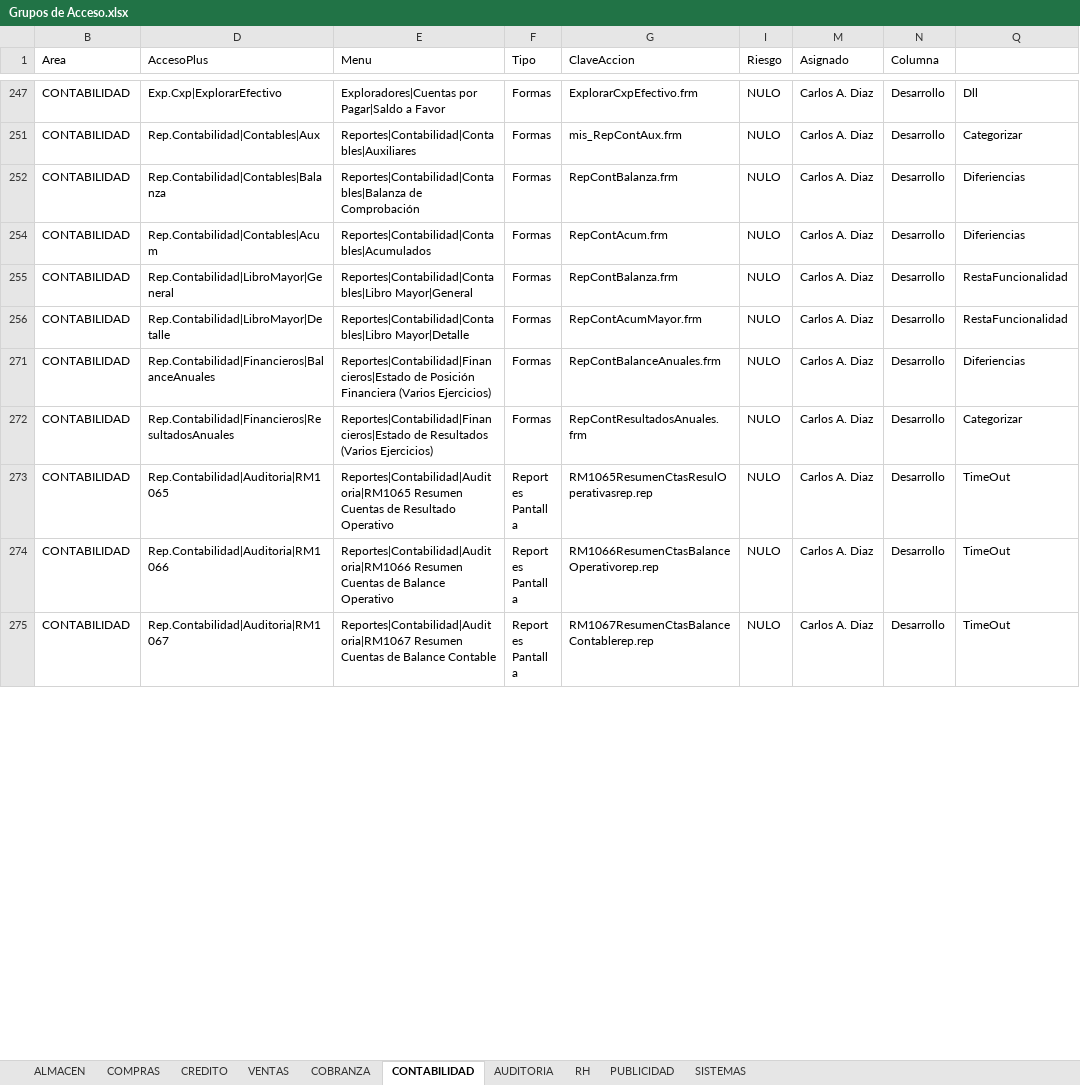
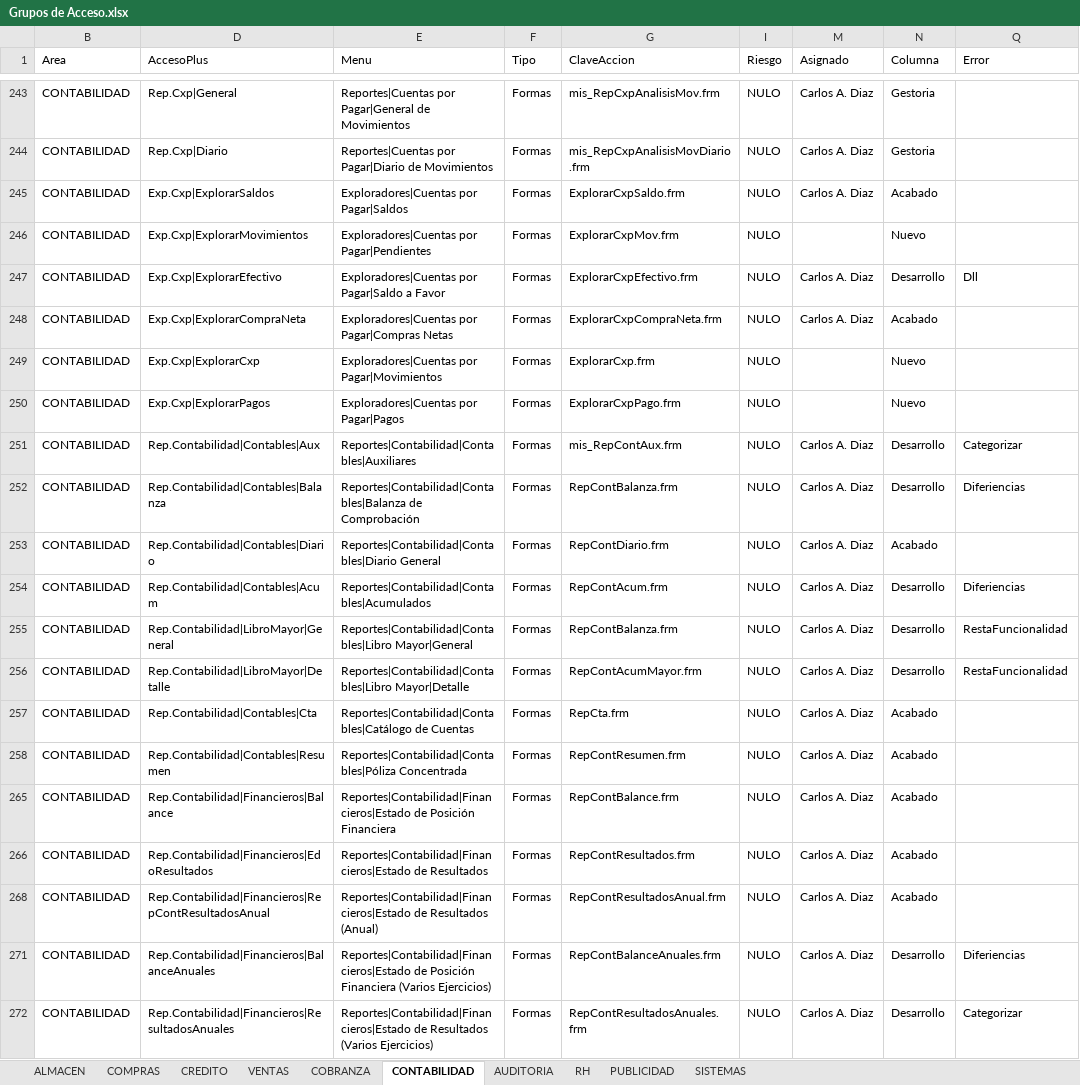
Before and after one commit to Btwn/plan, an Excel workbook: Grupos de Acceso.xlsx, sheet CONTABILIDAD, drawn as a sheet; only a part is shown, gaps mark what is left out; the shorter side is filled out with more unchanged rows; values as stored, in another font and other column widths than the file's, no borders; the diff covers the shown part only; the diff names each change by its address in the sheet, - before the commit and + after, or states it on an @@ line.

```diff
--- a/Grupos de Acceso.xlsx (sheet CONTABILIDAD)
+++ b/Grupos de Acceso.xlsx (sheet CONTABILIDAD)
-Q1: (empty)
+Q1: Error
@@ row 243 unhidden: CONTABILIDAD | Rep.Cxp|General | Reportes|Cuentas por Pagar|General de Movimientos | Formas | mis_RepCxpAnalisisMov.frm | NULO | Carlos A. Diaz | Gestoria @@
@@ row 244 unhidden: CONTABILIDAD | Rep.Cxp|Diario | Reportes|Cuentas por Pagar|Diario de Movimientos | Formas | mis_RepCxpAnalisisMovDiario.frm | NULO | Carlos A. Diaz | Gestoria @@
@@ row 245 unhidden: CONTABILIDAD | Exp.Cxp|ExplorarSaldos | Exploradores|Cuentas por Pagar|Saldos | Formas | ExplorarCxpSaldo.frm | NULO | Carlos A. Diaz | Acabado @@
@@ row 246 unhidden: CONTABILIDAD | Exp.Cxp|ExplorarMovimientos | Exploradores|Cuentas por Pagar|Pendientes | Formas | ExplorarCxpMov.frm | NULO |  | Nuevo @@
@@ row 248 unhidden: CONTABILIDAD | Exp.Cxp|ExplorarCompraNeta | Exploradores|Cuentas por Pagar|Compras Netas | Formas | ExplorarCxpCompraNeta.frm | NULO | Carlos A. Diaz | Acabado @@
@@ row 249 unhidden: CONTABILIDAD | Exp.Cxp|ExplorarCxp | Exploradores|Cuentas por Pagar|Movimientos | Formas | ExplorarCxp.frm | NULO |  | Nuevo @@
@@ row 250 unhidden: CONTABILIDAD | Exp.Cxp|ExplorarPagos | Exploradores|Cuentas por Pagar|Pagos | Formas | ExplorarCxpPago.frm | NULO |  | Nuevo @@
@@ row 253 unhidden: CONTABILIDAD | Rep.Contabilidad|Contables|Diario | Reportes|Contabilidad|Contables|Diario General | Formas | RepContDiario.frm | NULO | Carlos A. Diaz | Acabado @@
@@ row 257 unhidden: CONTABILIDAD | Rep.Contabilidad|Contables|Cta | Reportes|Contabilidad|Contables|Catálogo de Cuentas | Formas | RepCta.frm | NULO | Carlos A. Diaz | Acabado @@
@@ row 258 unhidden: CONTABILIDAD | Rep.Contabilidad|Contables|Resumen | Reportes|Contabilidad|Contables|Póliza Concentrada | Formas | RepContResumen.frm | NULO | Carlos A. Diaz | Acabado @@
@@ row 265 unhidden: CONTABILIDAD | Rep.Contabilidad|Financieros|Balance | Reportes|Contabilidad|Financieros|Estado de Posición Financiera | Formas | RepContBalance.frm | NULO | Carlos A. Diaz | Acabado @@
@@ row 266 unhidden: CONTABILIDAD | Rep.Contabilidad|Financieros|EdoResultados | Reportes|Contabilidad|Financieros|Estado de Resultados | Formas | RepContResultados.frm | NULO | Carlos A. Diaz | Acabado @@
@@ row 268 unhidden: CONTABILIDAD | Rep.Contabilidad|Financieros|RepContResultadosAnual | Reportes|Contabilidad|Financieros|Estado de Resultados (Anual) | Formas | RepContResultadosAnual.frm | NULO | Carlos A. Diaz | Acabado @@
```
Also changed, not shown: 11 added rows, 97 hidden or unhidden rows and 5 edited cells elsewhere in this sheet, sheet SISTEMAS, sheet RH, sheet COBRANZA, sheet ALMACEN, sheet VENTAS, sheet CREDITO, 1 more sheet, hidden cells, UPGRADE 3100-5000.xlsx, 1 other file.
